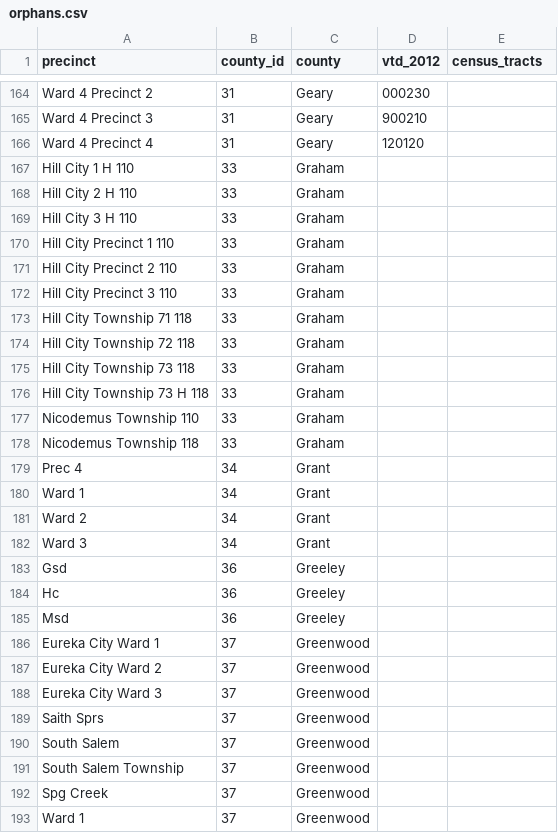
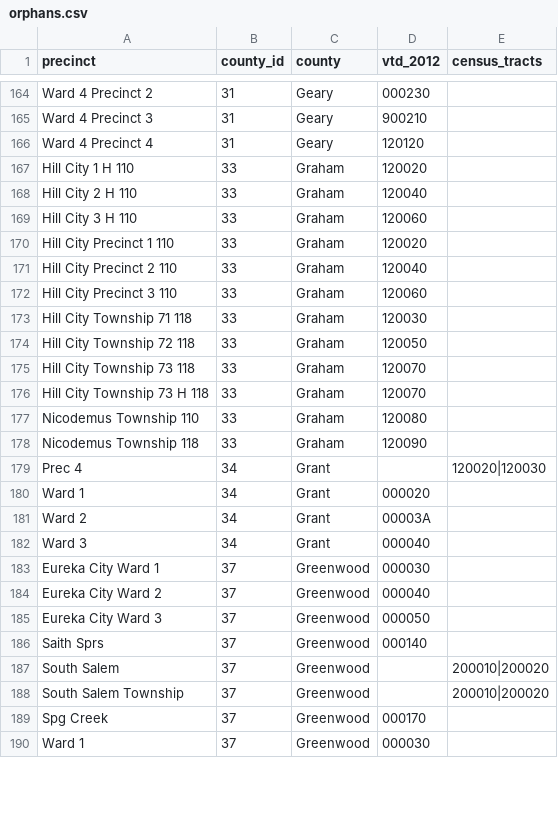
Before and after one commit to statedemocrats/ks-votes, a CSV file: db/orphans.csv, drawn as a sheet; only a part is shown, gaps mark what is left out; removed rows and columns are numbered as before the commit, all else as after; the diff covers the shown part only; the diff names each change by its address in the sheet, - before the commit and + after, or states it on an @@ line.

Commit message:
Graham, Greeley, Greenwood

```diff
--- a/db/orphans.csv
+++ b/db/orphans.csv
-D167 (vtd_2012): (empty)
+D167 (vtd_2012): 120020
-D168 (vtd_2012): (empty)
+D168 (vtd_2012): 120040
-D169 (vtd_2012): (empty)
+D169 (vtd_2012): 120060
-D170 (vtd_2012): (empty)
+D170 (vtd_2012): 120020
-D171 (vtd_2012): (empty)
+D171 (vtd_2012): 120040
-D172 (vtd_2012): (empty)
+D172 (vtd_2012): 120060
-D173 (vtd_2012): (empty)
+D173 (vtd_2012): 120030
-D174 (vtd_2012): (empty)
+D174 (vtd_2012): 120050
-D175:D176 (vtd_2012): (empty)
+D175:D176 (vtd_2012): 120070
-D177 (vtd_2012): (empty)
+D177 (vtd_2012): 120080
-D178 (vtd_2012): (empty)
+D178 (vtd_2012): 120090
-E179 (census_tracts): (empty)
+E179 (census_tracts): 120020|120030
-D180 (vtd_2012): (empty)
+D180 (vtd_2012): 000020
-D181 (vtd_2012): (empty)
+D181 (vtd_2012): 00003A
-D182 (vtd_2012): (empty)
+D182 (vtd_2012): 000040
-row 183: Gsd | 36 | Greeley
-row 184: Hc | 36 | Greeley
-row 185: Msd | 36 | Greeley
-D183 (vtd_2012): (empty)
+D183 (vtd_2012): 000030
-D184 (vtd_2012): (empty)
+D184 (vtd_2012): 000040
-D185 (vtd_2012): (empty)
+D185 (vtd_2012): 000050
-D186 (vtd_2012): (empty)
+D186 (vtd_2012): 000140
-E187:E188 (census_tracts): (empty)
+E187:E188 (census_tracts): 200010|200020
-D189 (vtd_2012): (empty)
+D189 (vtd_2012): 000170
-D190 (vtd_2012): (empty)
+D190 (vtd_2012): 000030
```
Also changed, not shown: 2 edited cells elsewhere in this file.
